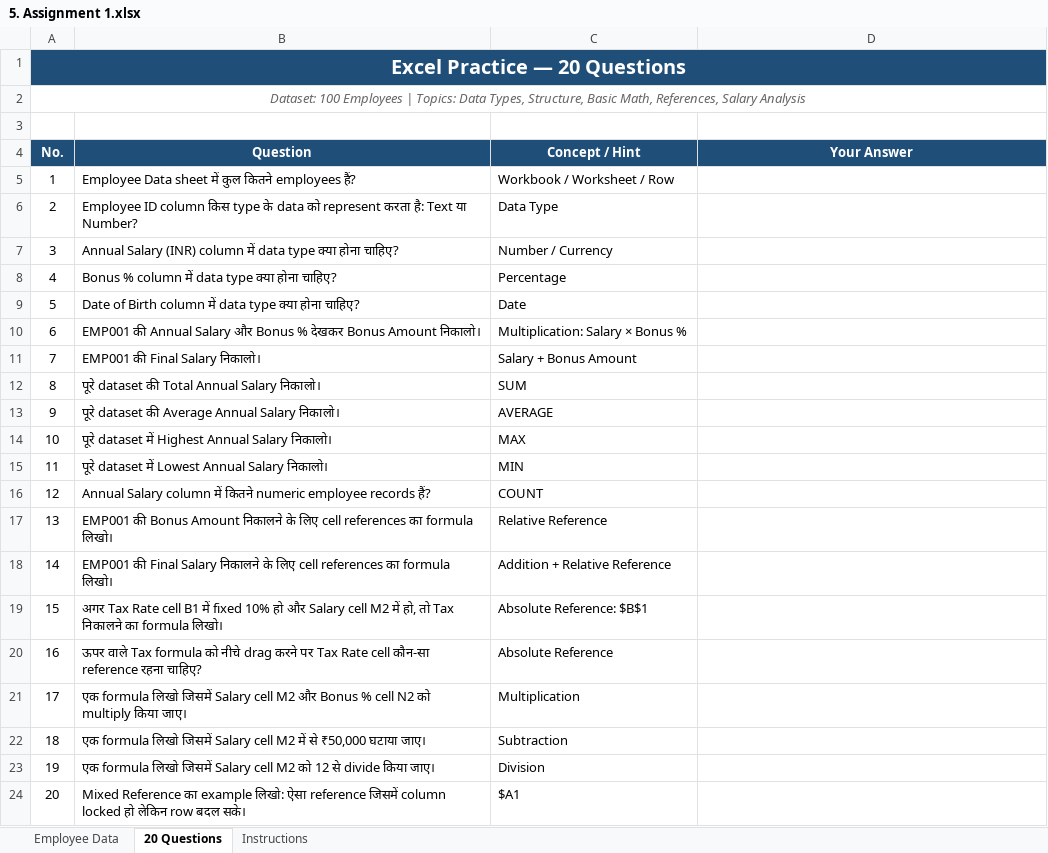
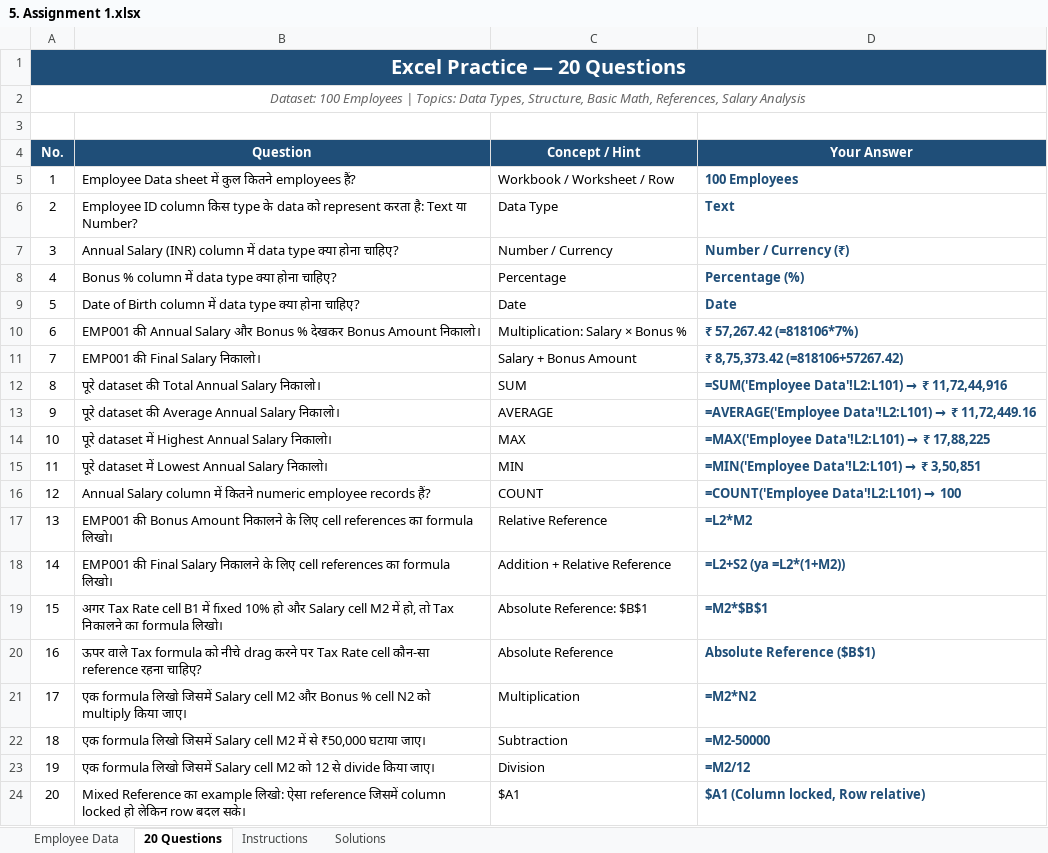
Before and after one commit to sharmagaurav2001k-jpg/Excel_Assignment, an Excel workbook: Excel Basics/5. Assignment 1.xlsx, sheet 20 Questions, drawn as a sheet; values as stored, in another font and other column widths than the file's, no borders; formulas without a stored value are shown as written; the diff names each change by its address in the sheet, - before the commit and + after, or states it on an @@ line.

Commit message:
Solve 5. Assignment 1.xlsx: fill Your Answer in 20 Questions and add comprehensive Solutions sheet

```diff
--- a/Excel Basics/5. Assignment 1.xlsx (sheet 20 Questions)
+++ b/Excel Basics/5. Assignment 1.xlsx (sheet 20 Questions)
+sheet tab: Solutions
-D5 (Your Answer): (empty)
+D5 (Your Answer): 100 Employees
-D6 (Your Answer): (empty)
+D6 (Your Answer): Text
-D7 (Your Answer): (empty)
+D7 (Your Answer): Number / Currency (₹)
-D8 (Your Answer): (empty)
+D8 (Your Answer): Percentage (%)
-D9 (Your Answer): (empty)
+D9 (Your Answer): Date
-D10 (Your Answer): (empty)
+D10 (Your Answer): ₹ 57,267.42 (=818106*7%)
-D11 (Your Answer): (empty)
+D11 (Your Answer): ₹ 8,75,373.42 (=818106+57267.42)
@@ D12 (Your Answer): (empty) → =SUM('Employee Data'!L2:L101) → ₹ 11,72,44,916 @@
@@ D13 (Your Answer): (empty) → =AVERAGE('Employee Data'!L2:L101) → ₹ 11,72,449.16 @@
@@ D14 (Your Answer): (empty) → =MAX('Employee Data'!L2:L101) → ₹ 17,88,225 @@
@@ D15 (Your Answer): (empty) → =MIN('Employee Data'!L2:L101) → ₹ 3,50,851 @@
@@ D16 (Your Answer): (empty) → =COUNT('Employee Data'!L2:L101) → 100 @@
-D17 (Your Answer): (empty)
+D17 (Your Answer): =L2*M2
-D18 (Your Answer): (empty)
+D18 (Your Answer): =L2+S2 (ya =L2*(1+M2))
-D19 (Your Answer): (empty)
+D19 (Your Answer): =M2*$B$1
-D20 (Your Answer): (empty)
+D20 (Your Answer): Absolute Reference ($B$1)
-D21 (Your Answer): (empty)
+D21 (Your Answer): =M2*N2
-D22 (Your Answer): (empty)
+D22 (Your Answer): =M2-50000
-D23 (Your Answer): (empty)
+D23 (Your Answer): =M2/12
-D24 (Your Answer): (empty)
+D24 (Your Answer): $A1 (Column locked, Row relative)
```
